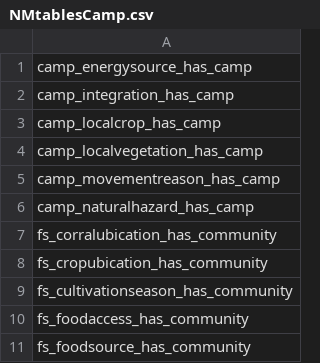
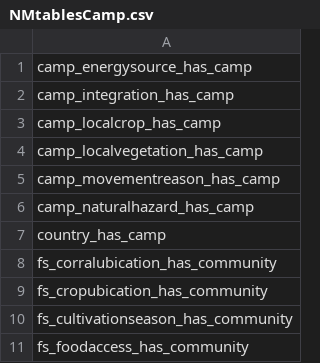
Before and after one commit to guillermosanchezg/NAUTIA, a CSV file: DesarrolloPy/NMtablesCamp.csv, drawn as a sheet; only a part is shown; the shorter side is filled out with more unchanged rows.

```diff
--- a/DesarrolloPy/NMtablesCamp.csv
+++ b/DesarrolloPy/NMtablesCamp.csv
@@ -6,2 +6,3 @@ camp_movementreason_has_camp
 camp_naturalhazard_has_camp
+country_has_camp
 fs_corralubication_has_community
```
Also changed, not shown: 41 other files.
